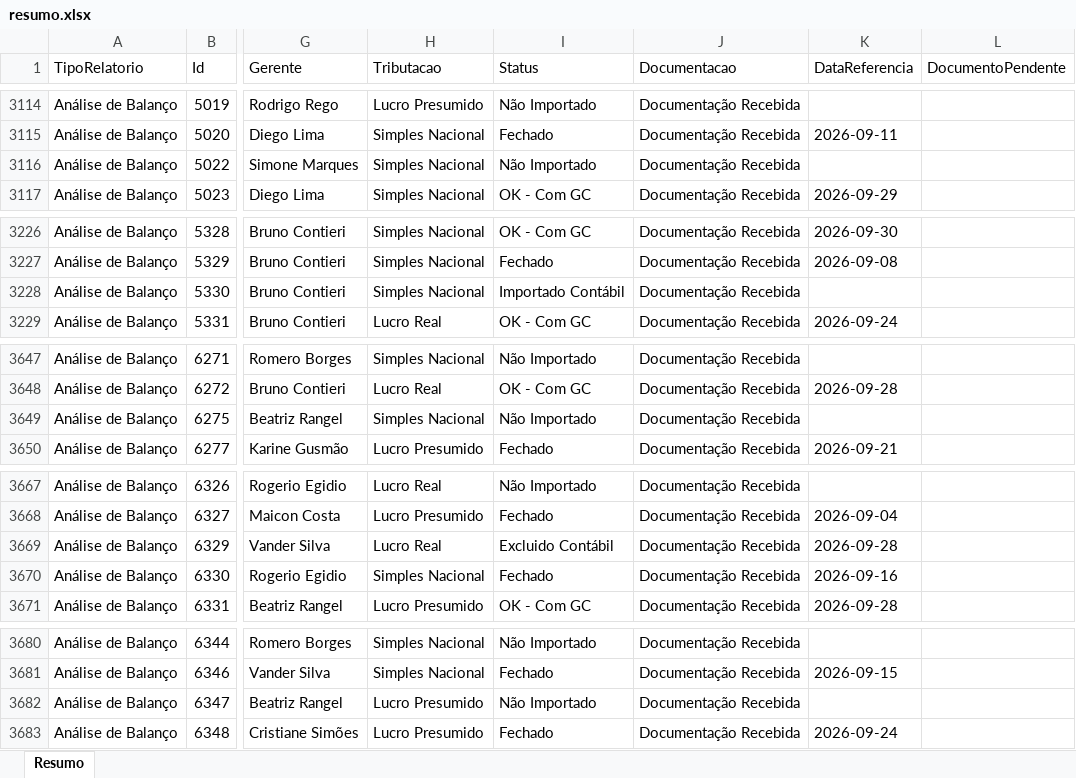
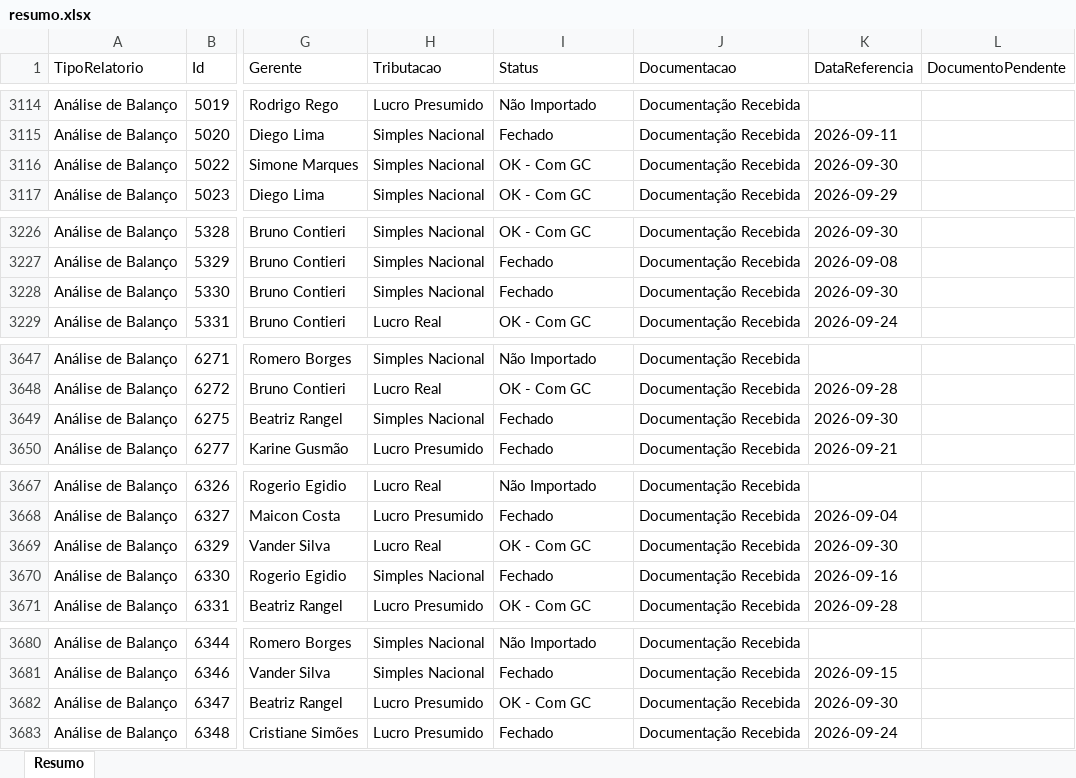
Before and after one commit to Controladoria-MG/Controle-de-Fechamentos, an Excel workbook: data/relatorio_fechamentos/resumo.xlsx, sheet Resumo, drawn as a sheet; only a part is shown, gaps mark what is left out; values as stored, in another font and other column widths than the file's, no borders; the diff covers the shown part only; the diff names each change by its address in the sheet, - before the commit and + after, or states it on an @@ line.

```diff
--- a/data/relatorio_fechamentos/resumo.xlsx (sheet Resumo)
+++ b/data/relatorio_fechamentos/resumo.xlsx (sheet Resumo)
-I3116 (Status): Não Importado
+I3116 (Status): OK - Com GC
-K3116 (DataReferencia): (empty)
+K3116 (DataReferencia): 2026-09-30
-I3228 (Status): Importado Contábil
+I3228 (Status): Fechado
-K3228 (DataReferencia): (empty)
+K3228 (DataReferencia): 2026-09-30
-I3649 (Status): Não Importado
+I3649 (Status): Fechado
-K3649 (DataReferencia): (empty)
+K3649 (DataReferencia): 2026-09-30
-I3669 (Status): Excluido Contábil
+I3669 (Status): OK - Com GC
-K3669 (DataReferencia): 2026-09-28
+K3669 (DataReferencia): 2026-09-30
-I3682 (Status): Não Importado
+I3682 (Status): OK - Com GC
-K3682 (DataReferencia): (empty)
+K3682 (DataReferencia): 2026-09-30
```
Also changed, not shown: 46 edited cells elsewhere in this sheet, 3 other files.
